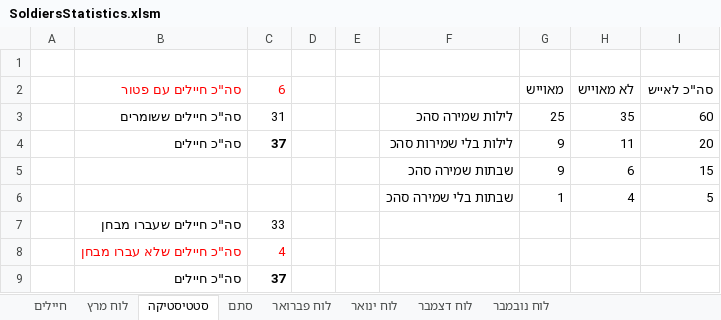
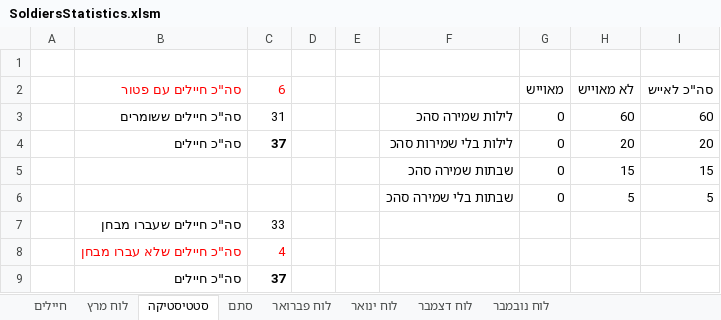
Before and after one commit to YuvalAlf/Duty-Table, an Excel workbook: SoldiersStatistics.xlsm, sheet סטטיסטיקה, drawn as a sheet; values as stored, in another font and other column widths than the file's, no borders; the diff names each change by its address in the sheet, - before the commit and + after, or states it on an @@ line.

```diff
--- a/SoldiersStatistics.xlsm (sheet סטטיסטיקה)
+++ b/SoldiersStatistics.xlsm (sheet סטטיסטיקה)
-G3 (מאוייש): 25
+G3 (מאוייש): 0
-H3 (לא מאוייש): 35
+H3 (לא מאוייש): 60
-G4:G5 (מאוייש): 9
+G4:G5 (מאוייש): 0
-H4 (לא מאוייש): 11
+H4 (לא מאוייש): 20
-H5 (לא מאוייש): 6
+H5 (לא מאוייש): 15
-G6 (מאוייש): 1
+G6 (מאוייש): 0
-H6 (לא מאוייש): 4
+H6 (לא מאוייש): 5
```
Also changed, not shown: sheet חיילים, sheet סתם, sheet לוח מרץ, formulas that keep their value, hidden cells.
